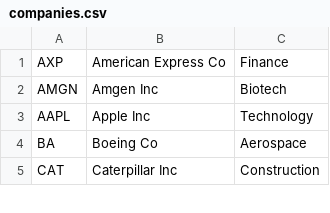
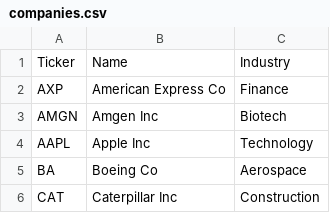
Before and after one commit to i30101/APCSA-FINAL, a CSV file: data/companies.csv, drawn as a sheet; only a part is shown.

```diff
--- a/data/companies.csv
+++ b/data/companies.csv
@@ -1 +1,2 @@
+Ticker,Name,Industry
 AXP,American Express Co,Finance
```
Also changed, not shown: 4 other files.
